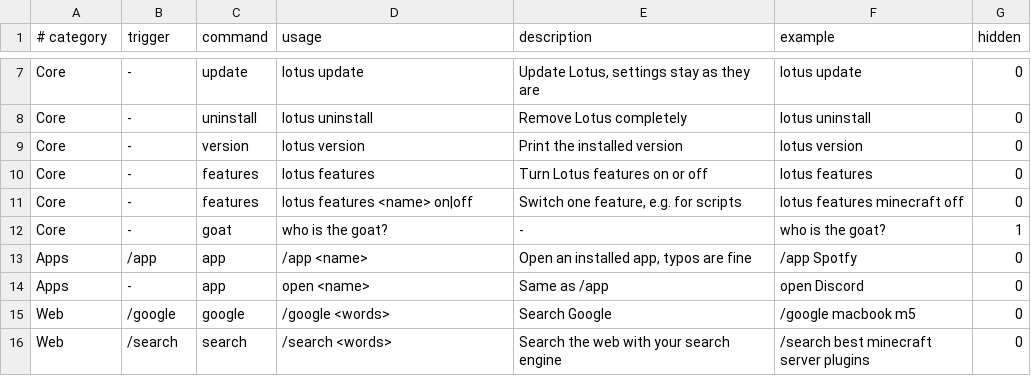
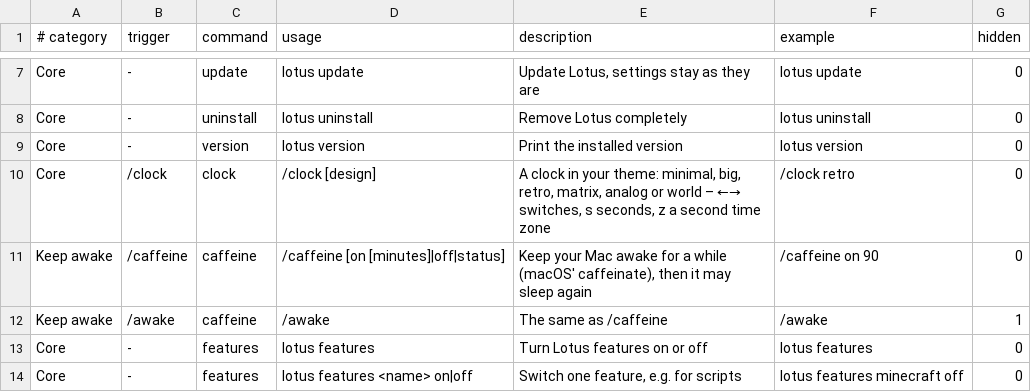
Before and after one commit to Fanxy13/homebrew-lotus, a TSV file: data/commands.tsv, drawn as a sheet; only a part is shown, gaps mark what is left out; the shorter side is filled out with more unchanged rows.

Commit message:
Lotus 2.7.0: the AI uses Lotus, /clock, keep awake

```diff
--- a/data/commands.tsv
+++ b/data/commands.tsv
@@ -9,2 +9,5 @@ Core	-	uninstall	lotus uninstall	Remove Lotus completely	lotus uninstall	0
 Core	-	version	lotus version	Print the installed version	lotus version	0
+Core	/clock	clock	/clock [design]	A clock in your theme: minimal, big, retro, matrix, analog or world – ←→ switches, s seconds, z a second time zone	/clock retro	0
+Keep awake	/caffeine	caffeine	/caffeine [on [minutes]|off|status]	Keep your Mac awake for a while (macOS' caffeinate), then it may sleep again	/caffeine on 90	0
+Keep awake	/awake	caffeine	/awake	The same as /caffeine	/awake	1
 Core	-	features	lotus features	Turn Lotus features on or off	lotus features	0
```
Also changed, not shown: data/features.tsv, 39 other files.
